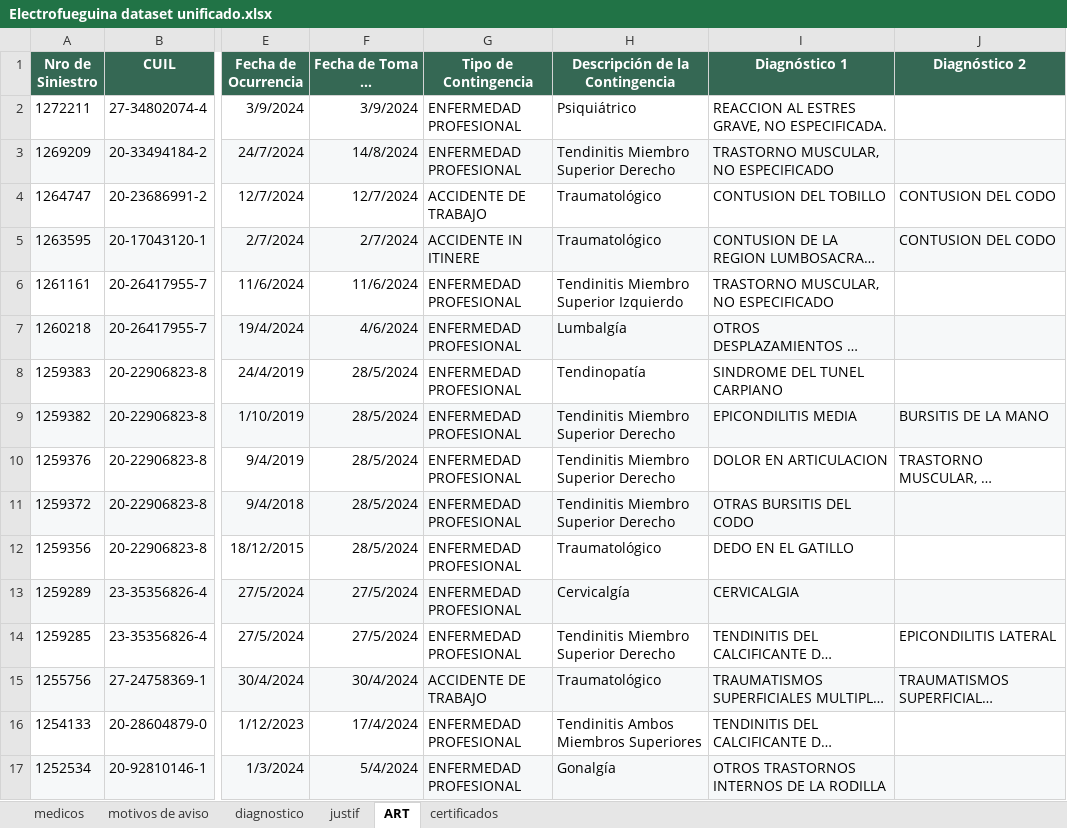
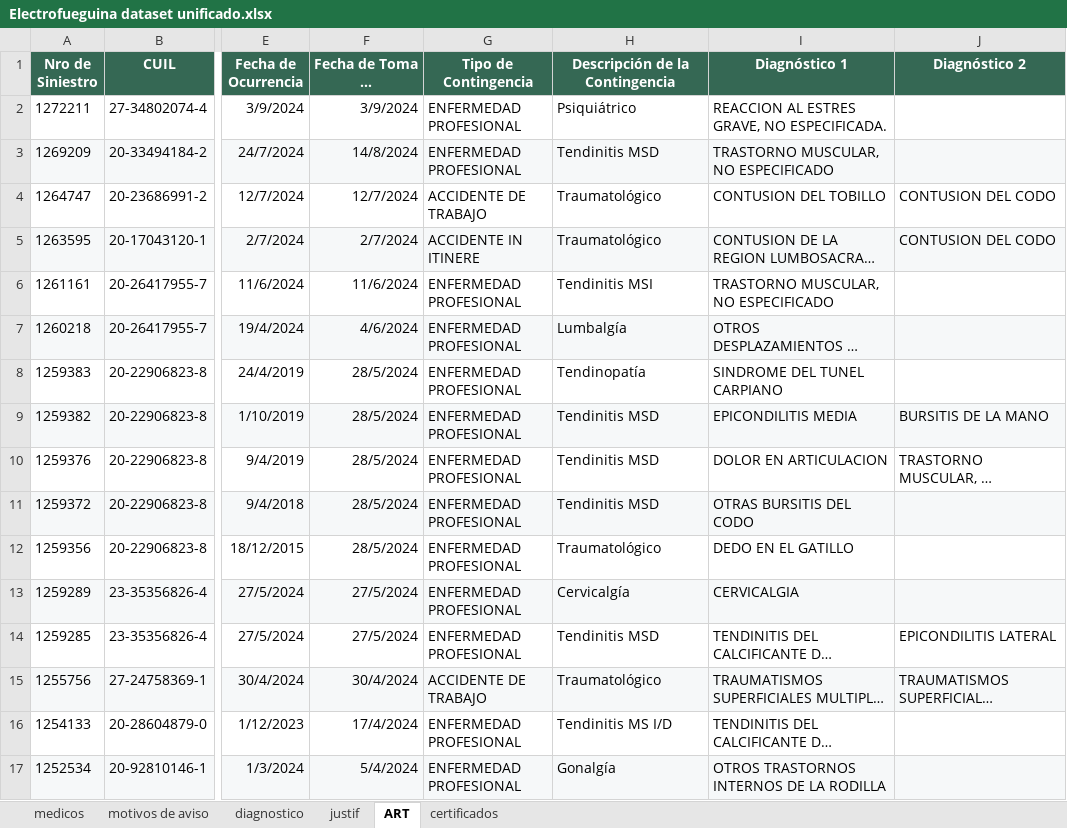
Before and after one commit to villafaind/Equipo-PP1-Electrofueguina-2C-2024, an Excel workbook: Data Set/Electrofueguina dataset unificado.xlsx, sheet ART, drawn as a sheet; only a part is shown, gaps mark what is left out; long unchanged cells end in …; values as stored, in another font and other column widths than the file's, no borders; charts and pictures not drawn; the diff covers the shown part only; the diff names each change by its address in the sheet, - before the commit and + after, or states it on an @@ line.

```diff
--- a/Data Set/Electrofueguina dataset unificado.xlsx (sheet ART)
+++ b/Data Set/Electrofueguina dataset unificado.xlsx (sheet ART)
-H3 (Descripción de la Contingencia): Tendinitis Miembro Superior Derecho
+H3 (Descripción de la Contingencia): Tendinitis MSD
-H6 (Descripción de la Contingencia): Tendinitis Miembro Superior Izquierdo
+H6 (Descripción de la Contingencia): Tendinitis MSI
-H9:H11 (Descripción de la Contingencia): Tendinitis Miembro Superior Derecho
+H9:H11 (Descripción de la Contingencia): Tendinitis MSD
-H14 (Descripción de la Contingencia): Tendinitis Miembro Superior Derecho
+H14 (Descripción de la Contingencia): Tendinitis MSD
-H16 (Descripción de la Contingencia): Tendinitis Ambos Miembros Superiores
+H16 (Descripción de la Contingencia): Tendinitis MS I/D
```
Also changed, not shown: 146 edited cells elsewhere in this sheet, sheet certificados, hidden cells, 1 other file.
